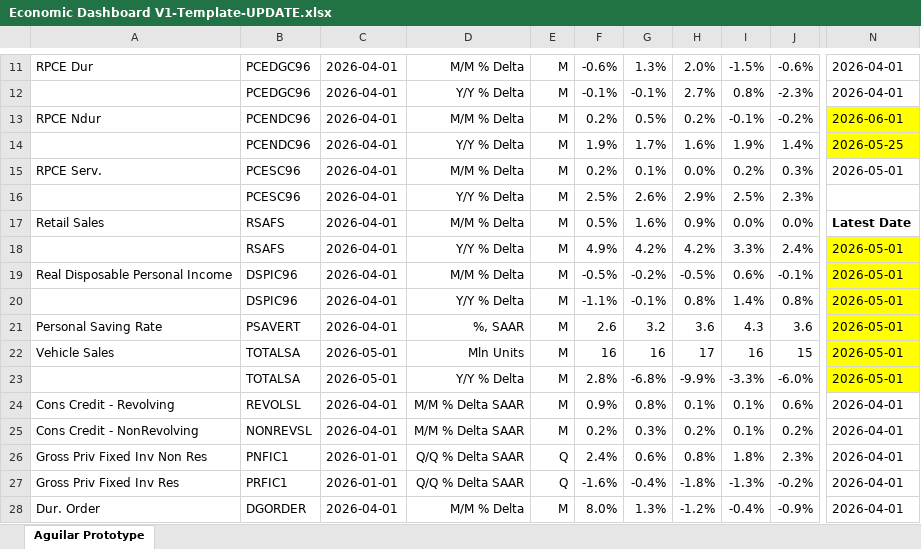
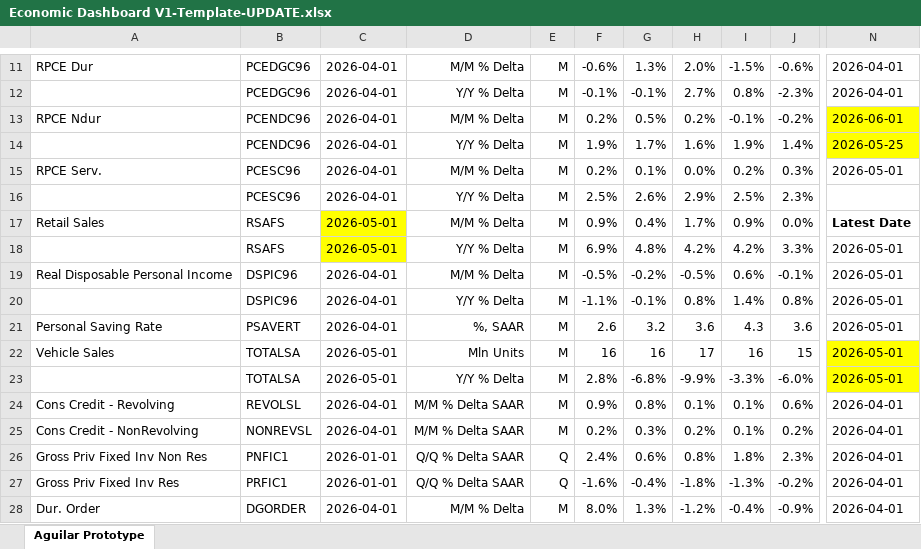
Before and after one commit to BlueMarginalist/MacroDashBoard, an Excel workbook: MacroDashboard Versions/Economic Dashboard V1-Template-UPDATE.xlsx, sheet Aguilar Prototype, drawn as a sheet; only a part is shown, gaps mark what is left out; values as stored, in another font and other column widths than the file's, no borders; the diff covers the shown part only; the diff names each change by its address in the sheet, - before the commit and + after, or states it on an @@ line.

```diff
--- a/MacroDashboard Versions/Economic Dashboard V1-Template-UPDATE.xlsx (sheet Aguilar Prototype)
+++ b/MacroDashboard Versions/Economic Dashboard V1-Template-UPDATE.xlsx (sheet Aguilar Prototype)
-C17:C18: 2026-04-01
+C17:C18: 2026-05-01
-C17:C18 fill: none
+C17:C18 fill: #FFFF00
-F17: 0.5%
+F17: 0.9%
-G17: 1.6%
+G17: 0.4%
-H17: 0.9%
+H17: 1.7%
-I17: 0.0%
+I17: 0.9%
-F18: 4.9%
+F18: 6.9%
-G18: 4.2%
+G18: 4.8%
-I18: 3.3%
+I18: 4.2%
-J18: 2.4%
+J18: 3.3%
-N18:N21 fill: #FFFF00
+N18:N21 fill: none
```
Also changed, not shown: 31 edited cells elsewhere in this sheet, 9 other files.
